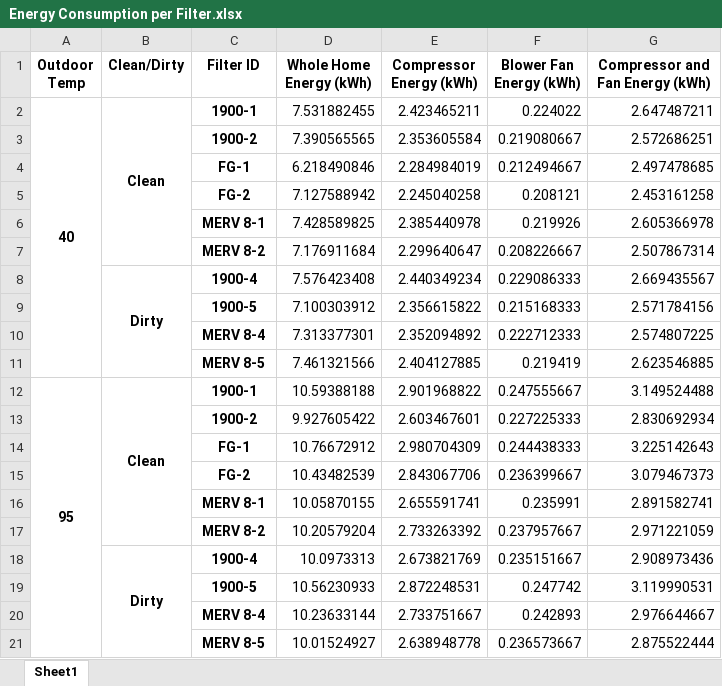
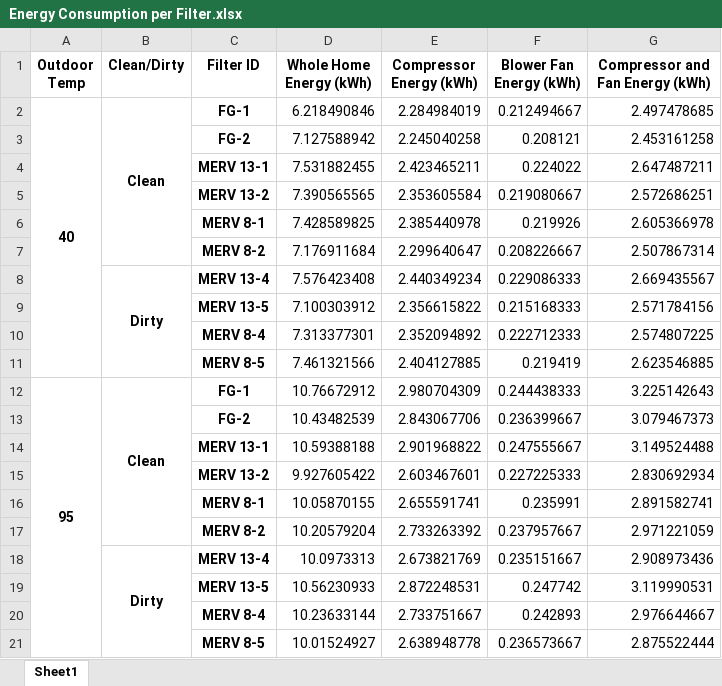
Before and after one commit to abbylemon/HighEfficientFilterEnergyTest, an Excel workbook: Data/Energy Consumption per Filter.xlsx, sheet Sheet1, drawn as a sheet; values as stored, in another font and other column widths than the file's, no borders; removed rows and columns are numbered as before the commit, all else as after; the diff names each change by its address in the sheet, - before the commit and + after, or states it on an @@ line.

Commit message:
chaged 1900 to MERV 13

```diff
--- a/Data/Energy Consumption per Filter.xlsx (sheet Sheet1)
+++ b/Data/Energy Consumption per Filter.xlsx (sheet Sheet1)
-row 2: 40 | Clean | 1900-1 | 7.531882455 | 2.423465211 | 0.224022 | 2.647487211
-row 3:  |  | 1900-2 | 7.390565565 | 2.353605584 | 0.219080667 | 2.572686251
-A2 (Outdoor Temp): (empty)
+A2 (Outdoor Temp): 40
+A2:A11 merged
-B2 (Clean/Dirty): (empty)
+B2 (Clean/Dirty): Clean
+B2:B7 merged
+row 4:  |  | MERV 13-1 | 7.531882455 | 2.423465211 | 0.224022 | 2.647487211
+row 5:  |  | MERV 13-2 | 7.390565565 | 2.353605584 | 0.219080667 | 2.572686251
-C8 (Filter ID): 1900-4
+C8 (Filter ID): MERV 13-4
-C9 (Filter ID): 1900-5
+C9 (Filter ID): MERV 13-5
-row 12: 95 | Clean | 1900-1 | 10.59388188 | 2.901968822 | 0.247555667 | 3.149524488
-row 13:  |  | 1900-2 | 9.927605422 | 2.603467601 | 0.227225333 | 2.830692934
-A12 (Outdoor Temp): (empty)
+A12 (Outdoor Temp): 95
+A12:A21 merged
-B12 (Clean/Dirty): (empty)
+B12 (Clean/Dirty): Clean
+B12:B17 merged
+row 14:  |  | MERV 13-1 | 10.59388188 | 2.901968822 | 0.247555667 | 3.149524488
+row 15:  |  | MERV 13-2 | 9.927605422 | 2.603467601 | 0.227225333 | 2.830692934
-C18 (Filter ID): 1900-4
+C18 (Filter ID): MERV 13-4
-C19 (Filter ID): 1900-5
+C19 (Filter ID): MERV 13-5
```
Also changed, not shown: 32 other files.
